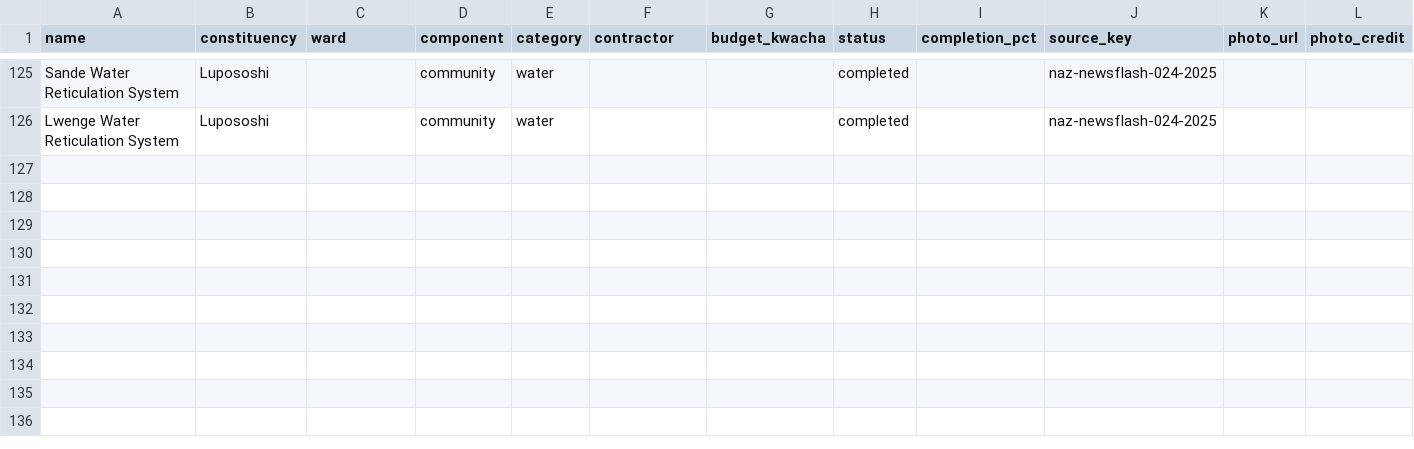
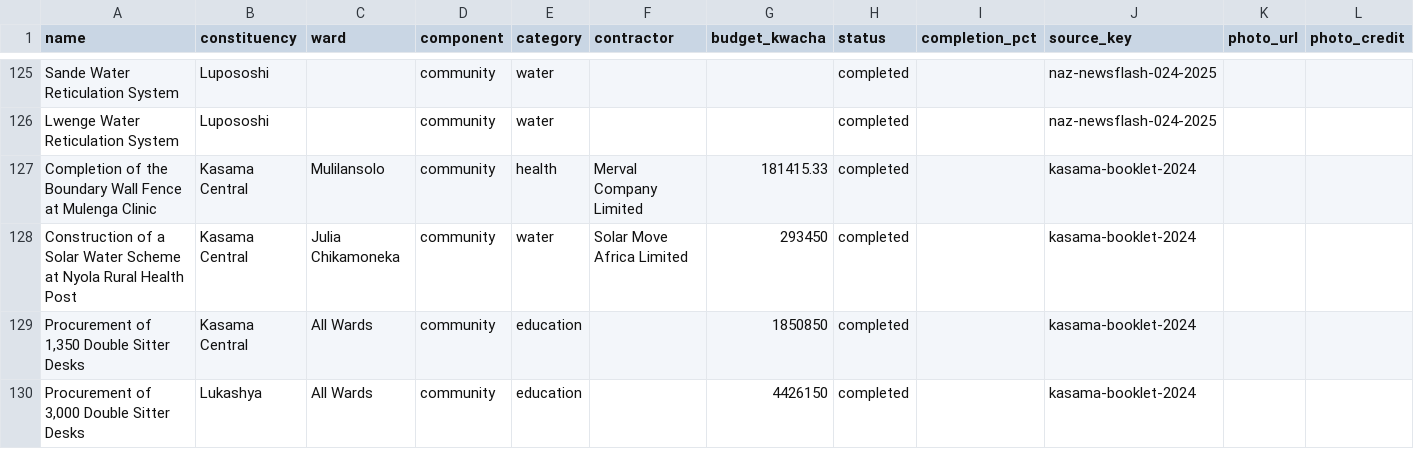
Before and after one commit to munemoii/zambia-cdf-tracker, a CSV file: model/expansion/northern/projects.csv, drawn as a sheet; only a part is shown, gaps mark what is left out; the diff names each change by its address in the sheet, - before the commit and + after, or states it on an @@ line.

Commit message:
Blitz Run 12: 12 completions landed (Mkushi North x7 from council ten-projects article; Nchimishi wards, Muchinga; Kasama booklet 2023 progress tables: Mulenga Clinic fence, Nyola solar water scheme, Kasama Central 1,350 desks, Lukashya 3,000 desks) + Kabwe Kupela upgrade to completed (PS handover speech; 2021-vs-2023 year conflict disclosed on the row, ruling item) + audit FY pins DB 611/612 -> 2021. Completed 857 -> 870; totals 3019 -> 3031 projects, 152 constituencies; held 738 unchanged (no held promotions)

```diff
--- a/model/expansion/northern/projects.csv
+++ b/model/expansion/northern/projects.csv
+row 127: Completion of the Boundary Wall Fence at Mulenga Clinic | Kasama Central | Mulilansolo | community | health | Merval Company Limited | 181415.33 | completed |  | kasama-booklet-2024
+row 128: Construction of a Solar Water Scheme at Nyola Rural Health Post | Kasama Central | Julia Chikamoneka | community | water | Solar Move Africa Limited | 293450 | completed |  | kasama-booklet-2024
+row 129: Procurement of 1,350 Double Sitter Desks | Kasama Central | All Wards | community | education |  | 1850850 | completed |  | kasama-booklet-2024
+row 130: Procurement of 3,000 Double Sitter Desks | Lukashya | All Wards | community | education |  | 4426150 | completed |  | kasama-booklet-2024
```
Also changed, not shown: model/expansion/central/projects.csv, model/expansion/northern/sources.csv, 28 other files.
